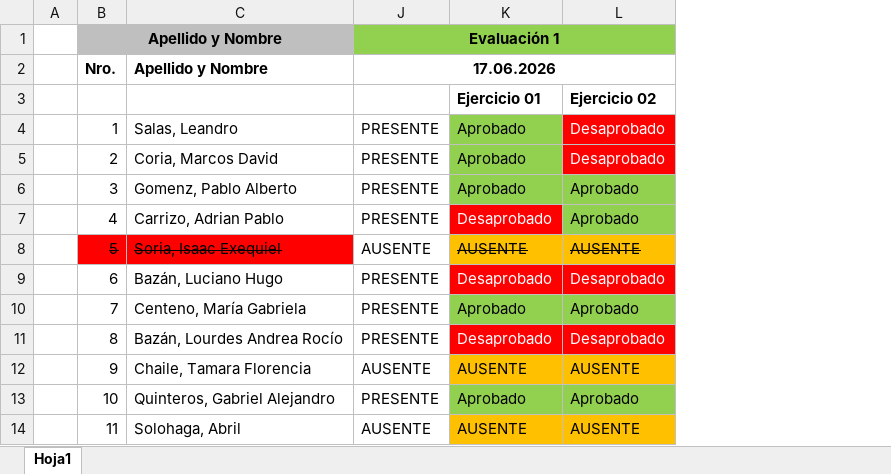
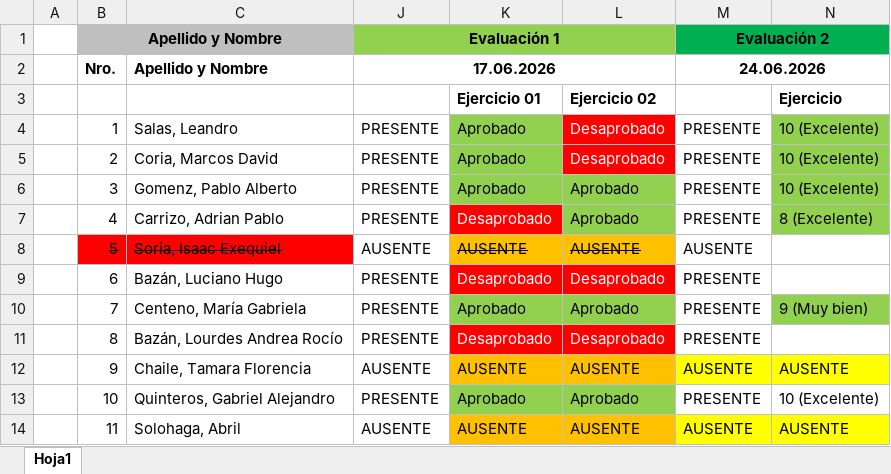
Before and after one commit to ingdmaldonado/Modulo02_JavaScript, an Excel workbook: Capitulo999_INSTITUTO/Taller2_2026/Taller02_2026_ISGM.xlsx, sheet Hoja1, drawn as a sheet; values as stored, in another font and other column widths than the file's, no borders; the diff names each change by its address in the sheet, - before the commit and + after, or states it on an @@ line.

Commit message:
cambios en el INSTITUTO

```diff
--- a/Capitulo999_INSTITUTO/Taller2_2026/Taller02_2026_ISGM.xlsx (sheet Hoja1)
+++ b/Capitulo999_INSTITUTO/Taller2_2026/Taller02_2026_ISGM.xlsx (sheet Hoja1)
+column M, rows 1-14: Evaluación 2 | 24.06.2026 |  | PRESENTE | PRESENTE | PRESENTE | PRESENTE | AUSENTE | PRESENTE | PRESENTE | PRESENTE | AUSENTE | PRESENTE | AUSENTE
+column N, rows 3-14: Ejercicio | 10 (Excelente) | 10 (Excelente) | 10 (Excelente) | 8 (Excelente) |  |  | 9 (Muy bien) |  | AUSENTE | 10 (Excelente) | AUSENTE
```
Also changed, not shown: 3 other files.
